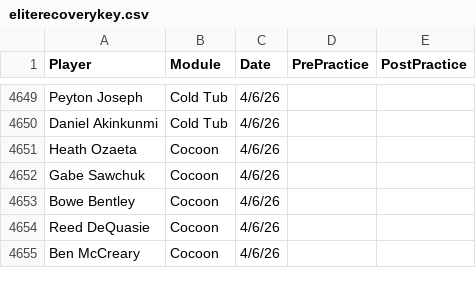
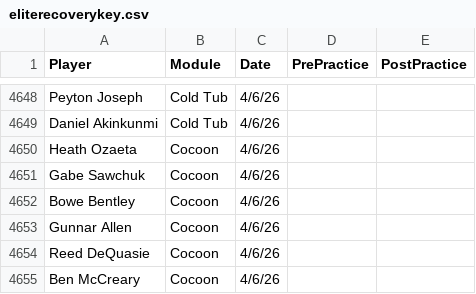
Before and after one commit to emmettj634-png/recovery-dashboard, a CSV file: eliterecoverykey.csv, drawn as a sheet; only a part is shown, gaps mark what is left out; the diff covers the shown part only.

```diff
--- a/eliterecoverykey.csv
+++ b/eliterecoverykey.csv
@@ -4653,2 +4652,3 @@ Gabe Sawchuk,Cocoon,4/6/26,,
 Bowe Bentley,Cocoon,4/6/26,,
+Gunnar Allen,Cocoon,4/6/26,,
 Reed DeQuasie,Cocoon,4/6/26,,
```
Also changed, not shown: 1 removed row and 40 edited cells elsewhere in this file.
